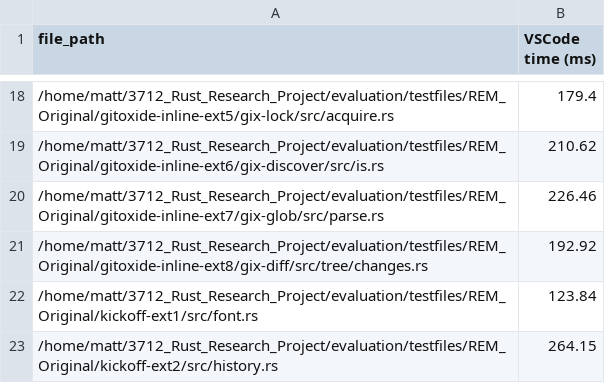
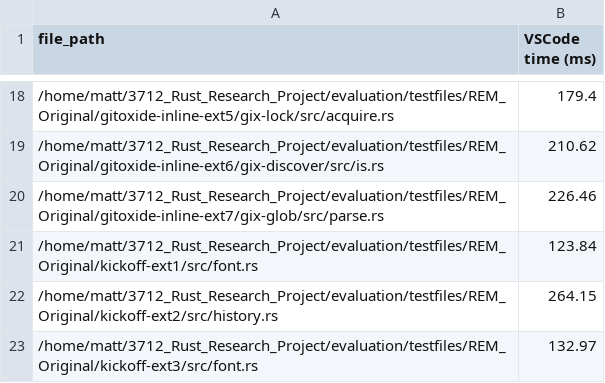
Before and after one commit to RuleBrittonica/3712_Rust_Research_Project, a CSV file: evaluation/Results/rem_extract_vscode_times.csv, drawn as a sheet; only a part is shown, gaps mark what is left out; the shorter side is filled out with more unchanged rows.

```diff
--- a/evaluation/Results/rem_extract_vscode_times.csv
+++ b/evaluation/Results/rem_extract_vscode_times.csv
@@ -20,3 +20,2 @@ file_path,VSCode time (ms)
 /home/matt/3712_Rust_Research_Project/evaluation/testfiles/REM_Original/gitoxide-inline-ext7/gix-glob/src/parse.rs,226.46
-/home/matt/3712_Rust_Research_Project/evaluation/testfiles/REM_Original/gitoxide-inline-ext8/gix-diff/src/tree/changes.rs,192.92
 /home/matt/3712_Rust_Research_Project/evaluation/testfiles/REM_Original/kickoff-ext1/src/font.rs,123.84
```
Also changed, not shown: evaluation/Results/rem_extract_metrics.csv, evaluation/Results/rem_extract_metrics_processed.csv, 2 other files.
